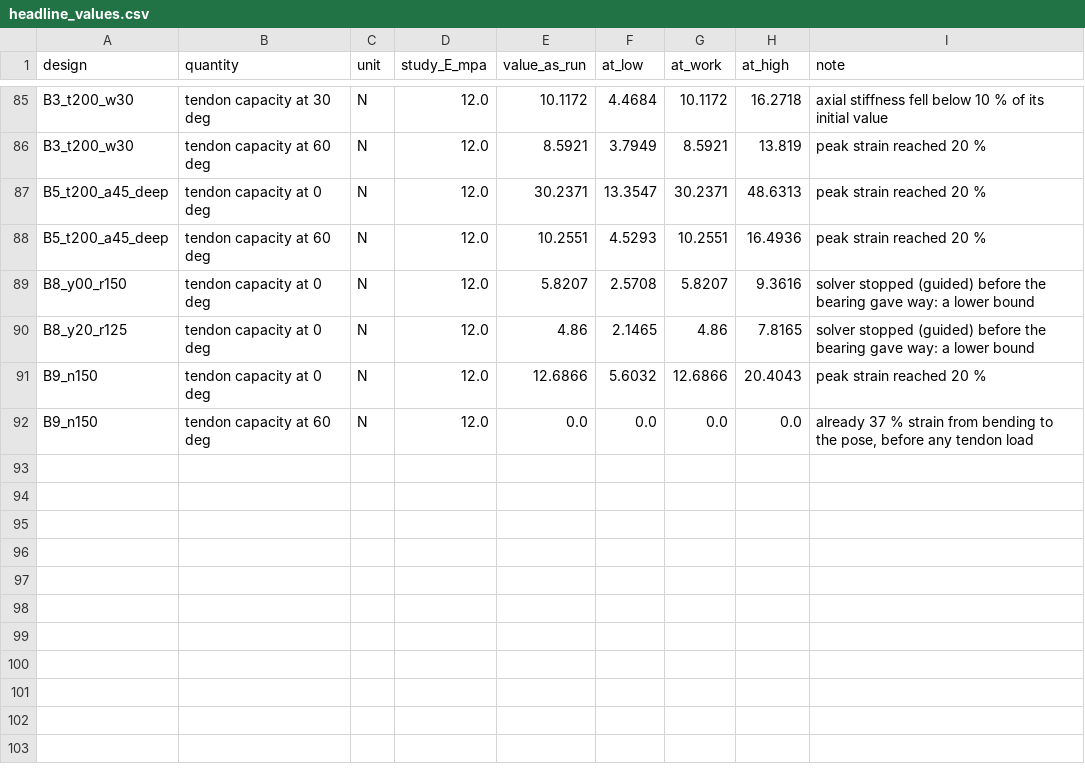
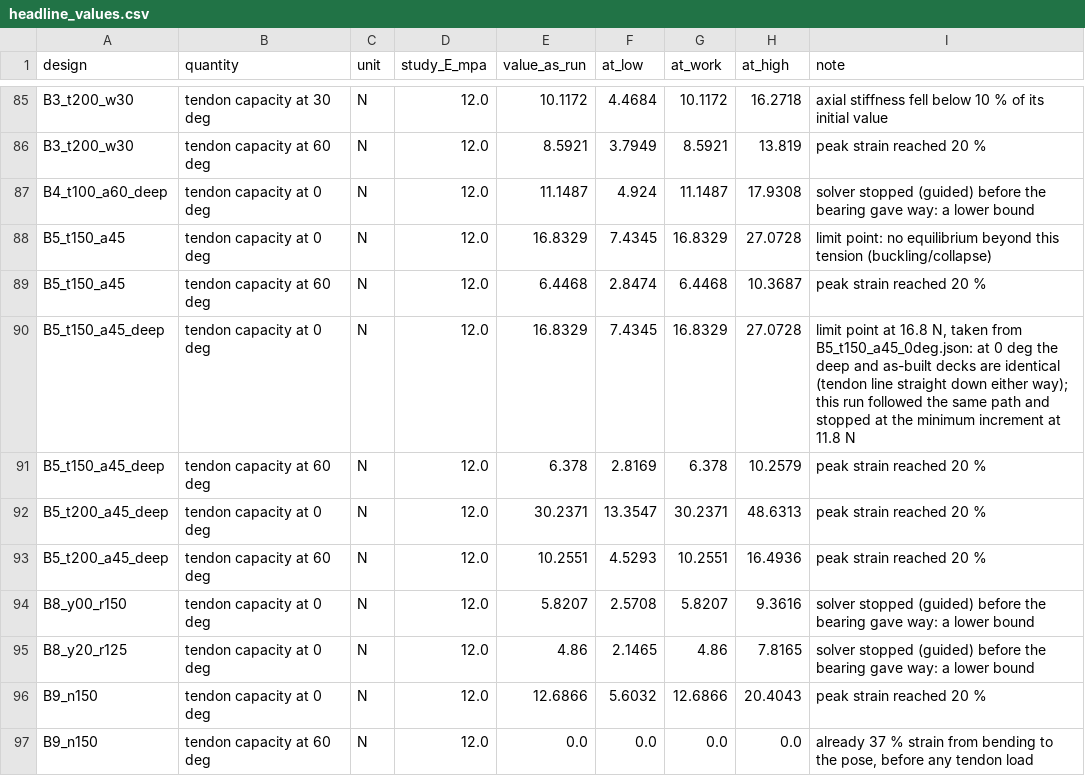
Before and after one commit to Melle2006/BARNES_UI, a CSV file: results/sunlu_rescale/headline_values.csv, drawn as a sheet; only a part is shown, gaps mark what is left out; the diff names each change by its address in the sheet, - before the commit and + after, or states it on an @@ line.

```diff
--- a/results/sunlu_rescale/headline_values.csv
+++ b/results/sunlu_rescale/headline_values.csv
+row 87: B4_t100_a60_deep | tendon capacity at 0 deg | N | 12.0 | 11.1487 | 4.924 | 11.1487 | 17.9308 | solver stopped (guided) before the bearing gave way: a lower bound
+row 88: B5_t150_a45 | tendon capacity at 0 deg | N | 12.0 | 16.8329 | 7.4345 | 16.8329 | 27.0728 | limit point: no equilibrium beyond this tension (buckling/collapse)
+row 89: B5_t150_a45 | tendon capacity at 60 deg | N | 12.0 | 6.4468 | 2.8474 | 6.4468 | 10.3687 | peak strain reached 20 %
+row 90: B5_t150_a45_deep | tendon capacity at 0 deg | N | 12.0 | 16.8329 | 7.4345 | 16.8329 | 27.0728 | limit point at 16.8 N, taken from B5_t150_a45_0deg.json: at 0 deg the deep and as-built decks are identical (tendon line straight down either way); this run followed the same path and stopped at the minimum increment at 11.8 N
+row 91: B5_t150_a45_deep | tendon capacity at 60 deg | N | 12.0 | 6.378 | 2.8169 | 6.378 | 10.2579 | peak strain reached 20 %
```
Also changed, not shown: 7 other files.
